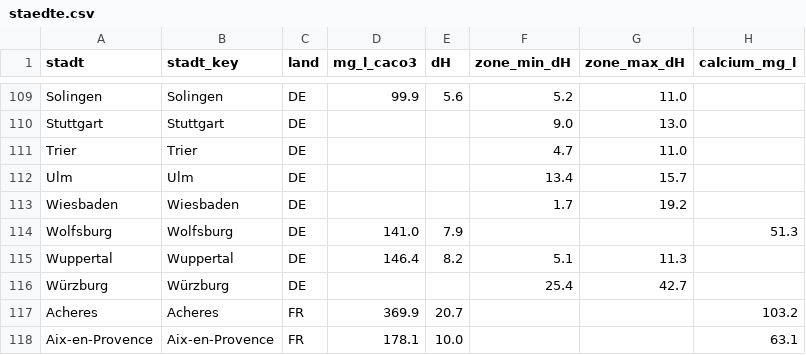
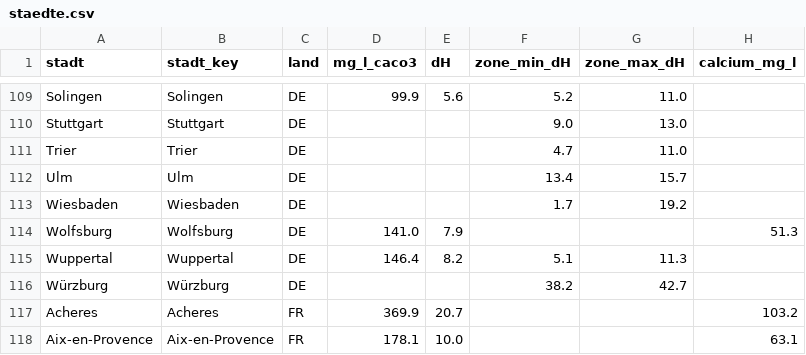
Before and after one commit to mayrsascha/wasserhaerte-daten, a CSV file: staedte.csv, drawn as a sheet; only a part is shown, gaps mark what is left out; the diff names each change by its address in the sheet, - before the commit and + after, or states it on an @@ line.

```diff
--- a/staedte.csv
+++ b/staedte.csv
-F116 (zone_min_dH): 25.4
+F116 (zone_min_dH): 38.2
```
Also changed, not shown: 3 other files.
